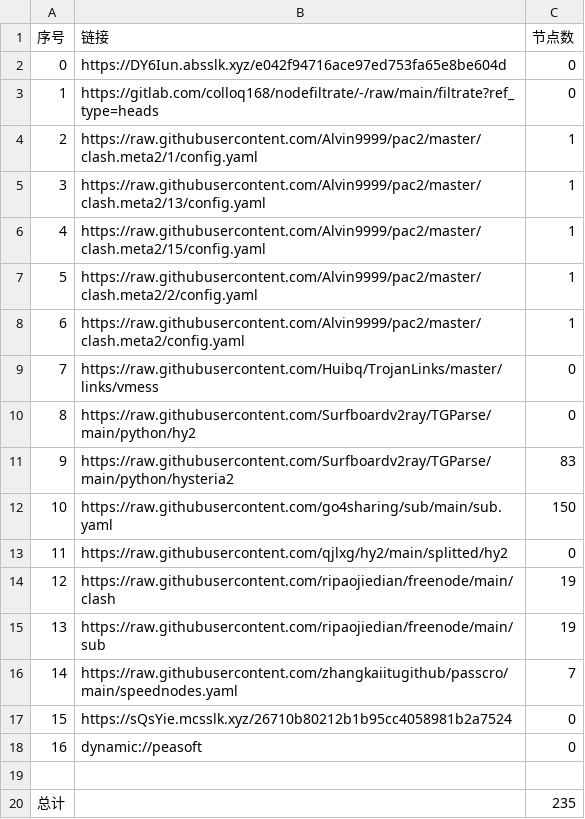
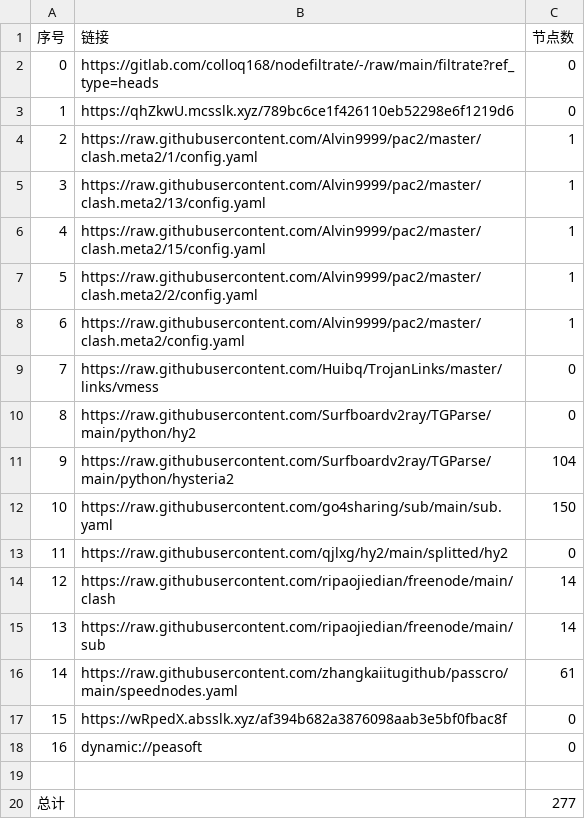
Before and after one commit to weg2025/AutoSearchPublicNodes, a CSV file: list_result.csv, drawn as a sheet.

```diff
--- a/list_result.csv
+++ b/list_result.csv
@@ -1,4 +1,4 @@
 序号,链接,节点数
-0,https://DY6Iun.absslk.xyz/e042f94716ace97ed753fa65e8be604d,0
-1,https://gitlab.com/colloq168/nodefiltrate/-/raw/main/filtrate?ref_type=heads,0
+0,https://gitlab.com/colloq168/nodefiltrate/-/raw/main/filtrate?ref_type=heads,0
+1,https://qhZkwU.mcsslk.xyz/789bc6ce1f426110eb52298e6f1219d6,0
 2,https://raw.githubusercontent.com/Alvin9999/pac2/master/clash.meta2/1/config.yaml,1
@@ -10,11 +10,11 @@
 8,https://raw.githubusercontent.com/Surfboardv2ray/TGParse/main/python/hy2,0
-9,https://raw.githubusercontent.com/Surfboardv2ray/TGParse/main/python/hysteria2,83
+9,https://raw.githubusercontent.com/Surfboardv2ray/TGParse/main/python/hysteria2,104
 10,https://raw.githubusercontent.com/go4sharing/sub/main/sub.yaml,150
 11,https://raw.githubusercontent.com/qjlxg/hy2/main/splitted/hy2,0
-12,https://raw.githubusercontent.com/ripaojiedian/freenode/main/clash,19
-13,https://raw.githubusercontent.com/ripaojiedian/freenode/main/sub,19
-14,https://raw.githubusercontent.com/zhangkaiitugithub/passcro/main/speednodes.yaml,7
-15,https://sQsYie.mcsslk.xyz/26710b80212b1b95cc4058981b2a7524,0
+12,https://raw.githubusercontent.com/ripaojiedian/freenode/main/clash,14
+13,https://raw.githubusercontent.com/ripaojiedian/freenode/main/sub,14
+14,https://raw.githubusercontent.com/zhangkaiitugithub/passcro/main/speednodes.yaml,61
+15,https://wRpedX.absslk.xyz/af394b682a3876098aab3e5bf0fbac8f,0
 16,dynamic://peasoft,0
 
-总计,,235
+总计,,277
```
Also changed, not shown: 23 other files.
